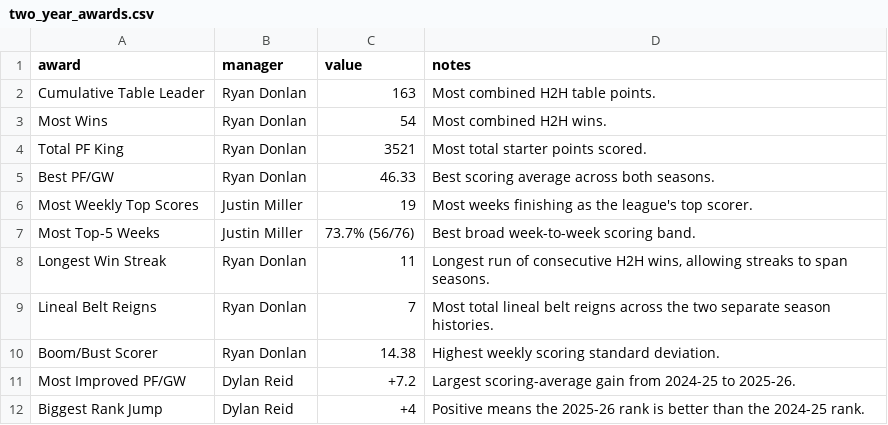
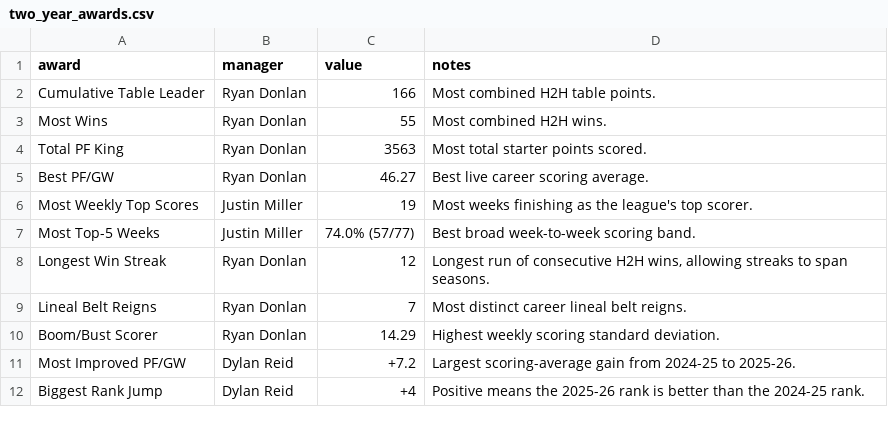
Before and after one commit to rdonlan/draft-fpl, a CSV file: data/analysis/all-time/two_year_awards.csv, drawn as a sheet.

```diff
--- a/data/analysis/all-time/two_year_awards.csv
+++ b/data/analysis/all-time/two_year_awards.csv
@@ -1,11 +1,11 @@
 award,manager,value,notes
-Cumulative Table Leader,Ryan Donlan,163,Most combined H2H table points.
-Most Wins,Ryan Donlan,54,Most combined H2H wins.
-Total PF King,Ryan Donlan,3521,Most total starter points scored.
-Best PF/GW,Ryan Donlan,46.33,Best scoring average across both seasons.
+Cumulative Table Leader,Ryan Donlan,166,Most combined H2H table points.
+Most Wins,Ryan Donlan,55,Most combined H2H wins.
+Total PF King,Ryan Donlan,3563,Most total starter points scored.
+Best PF/GW,Ryan Donlan,46.27,Best live career scoring average.
 Most Weekly Top Scores,Justin Miller,19,Most weeks finishing as the league's top scorer.
-Most Top-5 Weeks,Justin Miller,73.7% (56/76),Best broad week-to-week scoring band.
-Longest Win Streak,Ryan Donlan,11,"Longest run of consecutive H2H wins, allowing streaks to span seasons."
-Lineal Belt Reigns,Ryan Donlan,7,Most total lineal belt reigns across the two separate season histories.
-Boom/Bust Scorer,Ryan Donlan,14.38,Highest weekly scoring standard deviation.
+Most Top-5 Weeks,Justin Miller,74.0% (57/77),Best broad week-to-week scoring band.
+Longest Win Streak,Ryan Donlan,12,"Longest run of consecutive H2H wins, allowing streaks to span seasons."
+Lineal Belt Reigns,Ryan Donlan,7,Most distinct career lineal belt reigns.
+Boom/Bust Scorer,Ryan Donlan,14.29,Highest weekly scoring standard deviation.
 Most Improved PF/GW,Dylan Reid,+7.2,Largest scoring-average gain from 2024-25 to 2025-26.
```
Also changed, not shown: data/analysis/all-time/all_time_lineal_belt_path.csv, data/analysis/manager-profiles/manager_power_summary.csv, 31 other files.
